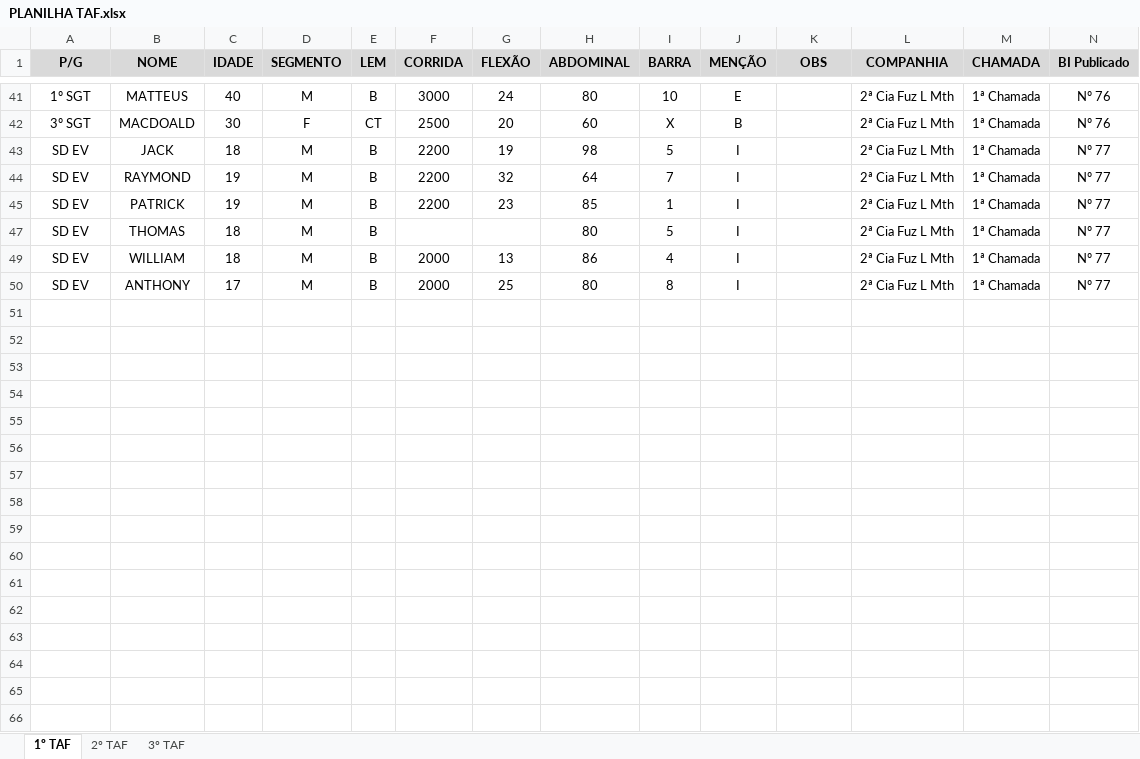
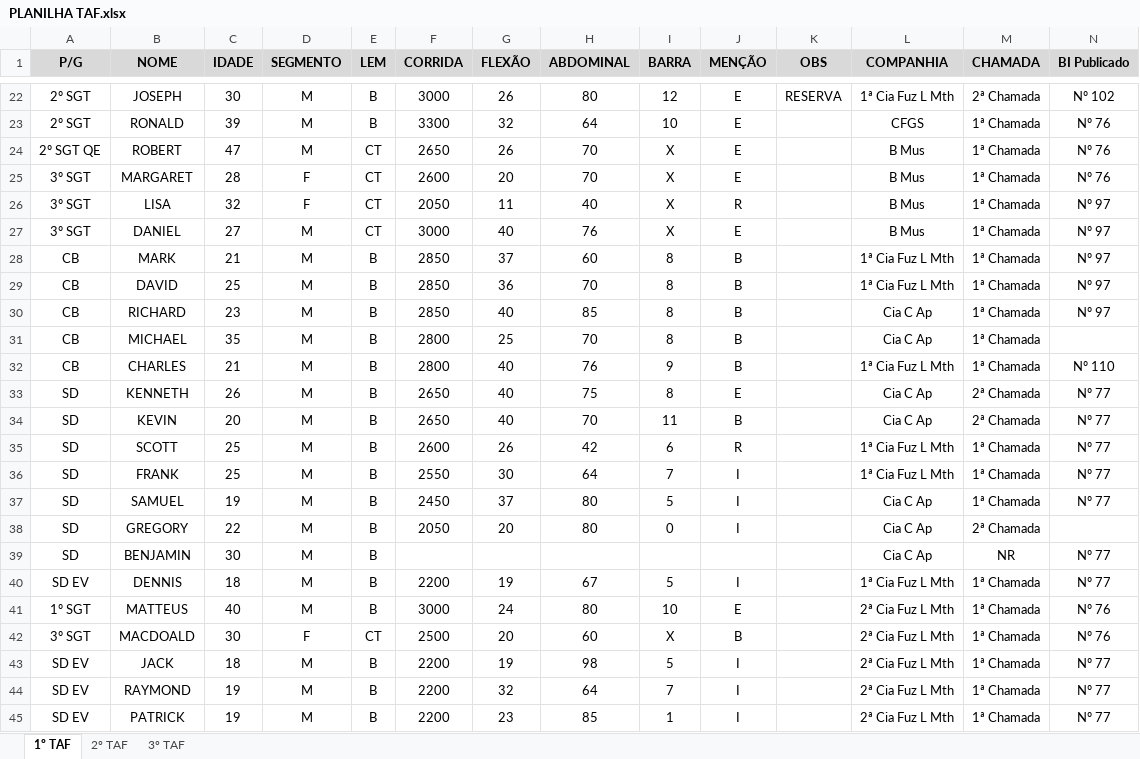
Before and after one commit to Tecopython/TAF-exercito-brasileiro, an Excel workbook: dash/PLANILHA TAF.xlsx, sheet 1º TAF, drawn as a sheet; only a part is shown, gaps mark what is left out; the shorter side is filled out with more unchanged rows; values as stored, in another font and other column widths than the file's, no borders; the diff covers the shown part only; the diff names each change by its address in the sheet, - before the commit and + after, or states it on an @@ line.

```diff
--- a/dash/PLANILHA TAF.xlsx (sheet 1º TAF)
+++ b/dash/PLANILHA TAF.xlsx (sheet 1º TAF)
@@ row 22 unhidden: 2º SGT | JOSEPH | 30 | M | B | 3000 | 26 | 80 | 12 | E | RESERVA | 1ª Cia Fuz L Mth | 2ª Chamada | Nº 102 @@
@@ row 23 unhidden: 2º SGT | RONALD | 39 | M | B | 3300 | 32 | 64 | 10 | E |  | CFGS | 1ª Chamada | Nº 76 @@
@@ row 24 unhidden: 2º SGT QE | ROBERT | 47 | M | CT | 2650 | 26 | 70 | X | E |  | B Mus | 1ª Chamada | Nº 76 @@
@@ row 25 unhidden: 3º SGT | MARGARET | 28 | F | CT | 2600 | 20 | 70 | X | E |  | B Mus | 1ª Chamada | Nº 76 @@
@@ row 26 unhidden: 3º SGT | LISA | 32 | F | CT | 2050 | 11 | 40 | X | R |  | B Mus | 1ª Chamada | Nº 97 @@
@@ row 27 unhidden: 3º SGT | DANIEL | 27 | M | CT | 3000 | 40 | 76 | X | E |  | B Mus | 1ª Chamada | Nº 97 @@
@@ row 28 unhidden: CB | MARK | 21 | M | B | 2850 | 37 | 60 | 8 | B |  | 1ª Cia Fuz L Mth | 1ª Chamada | Nº 97 @@
@@ row 29 unhidden: CB | DAVID | 25 | M | B | 2850 | 36 | 70 | 8 | B |  | 1ª Cia Fuz L Mth | 1ª Chamada | Nº 97 @@
@@ row 30 unhidden: CB | RICHARD | 23 | M | B | 2850 | 40 | 85 | 8 | B |  | Cia C Ap | 1ª Chamada | Nº 97 @@
@@ row 31 unhidden: CB | MICHAEL | 35 | M | B | 2800 | 25 | 70 | 8 | B |  | Cia C Ap | 1ª Chamada @@
@@ row 32 unhidden: CB | CHARLES | 21 | M | B | 2800 | 40 | 76 | 9 | B |  | 1ª Cia Fuz L Mth | 1ª Chamada | Nº 110 @@
@@ row 33 unhidden: SD | KENNETH | 26 | M | B | 2650 | 40 | 75 | 8 | E |  | Cia C Ap | 2ª Chamada | Nº 77 @@
@@ row 34 unhidden: SD | KEVIN | 20 | M | B | 2650 | 40 | 70 | 11 | B |  | Cia C Ap | 2ª Chamada | Nº 77 @@
@@ row 35 unhidden: SD | SCOTT | 25 | M | B | 2600 | 26 | 42 | 6 | R |  | 1ª Cia Fuz L Mth | 1ª Chamada | Nº 77 @@
@@ row 36 unhidden: SD | FRANK | 25 | M | B | 2550 | 30 | 64 | 7 | I |  | 1ª Cia Fuz L Mth | 1ª Chamada | Nº 77 @@
@@ row 37 unhidden: SD | SAMUEL | 19 | M | B | 2450 | 37 | 80 | 5 | I |  | Cia C Ap | 1ª Chamada | Nº 77 @@
@@ row 38 unhidden: SD | GREGORY | 22 | M | B | 2050 | 20 | 80 | 0 | I |  | Cia C Ap | 2ª Chamada @@
@@ row 39 unhidden: SD | BENJAMIN | 30 | M | B |  |  |  |  |  |  | Cia C Ap | NR | Nº 77 @@
@@ row 40 unhidden: SD EV | DENNIS | 18 | M | B | 2200 | 19 | 67 | 5 | I |  | 1ª Cia Fuz L Mth | 1ª Chamada | Nº 77 @@
```
Also changed, not shown: 19 hidden or unhidden rows elsewhere in this sheet, 2 other files.
